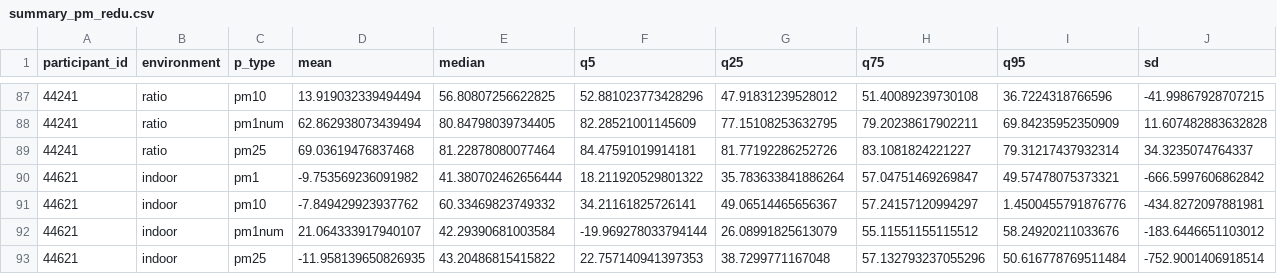
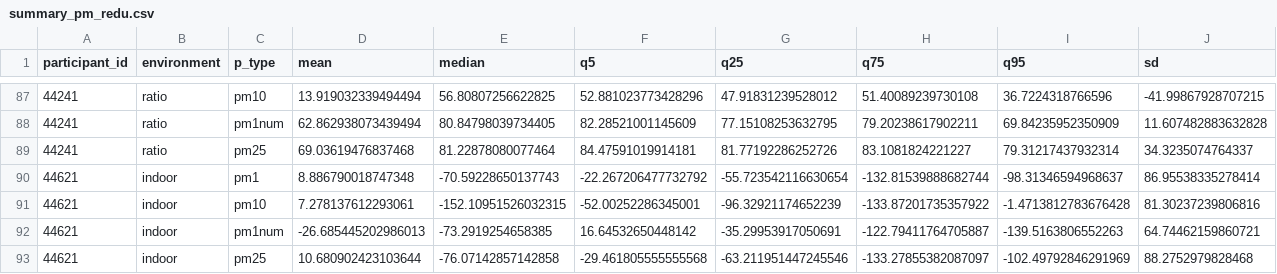
Before and after one commit to airpartners/HAFTRAP-summary, a CSV file: data_summarized/summary_pm_redu.csv, drawn as a sheet; only a part is shown, gaps mark what is left out; the diff covers the shown part only.

```diff
--- a/data_summarized/summary_pm_redu.csv
+++ b/data_summarized/summary_pm_redu.csv
@@ -89,5 +89,5 @@ participant_id,environment,p_type,mean,median,q5,q25,q75,q95,sd
 44241,ratio,pm25,69.03619476837468,81.22878080077464,84.47591019914181,81.77192286252726,83.1081824221227,79.31217437932314,34.3235074764337
-44621,indoor,pm1,-9.753569236091982,41.380702462656444,18.211920529801322,35.783633841886264,57.04751469269847,49.57478075373321,-666.5997606862842
-44621,indoor,pm10,-7.849429923937762,60.33469823749332,34.21161825726141,49.06514465656367,57.24157120994297,1.4500455791876776,-434.8272097881981
-44621,indoor,pm1num,21.064333917940107,42.29390681003584,-19.969278033794144,26.08991825613079,55.11551155115512,58.24920211033676,-183.6446651103012
-44621,indoor,pm25,-11.958139650826935,43.20486815415822,22.757140941397353,38.7299771167048,57.132793237055296,50.616778769511484,-752.9001406918514
+44621,indoor,pm1,8.886790018747348,-70.59228650137743,-22.267206477732792,-55.723542116630654,-132.81539888682744,-98.31346594968637,86.95538335278414
+44621,indoor,pm10,7.278137612293061,-152.10951526032315,-52.00252286345001,-96.32921174652239,-133.87201735357922,-1.4713812783676428,81.30237239806816
+44621,indoor,pm1num,-26.685445202986013,-73.2919254658385,16.64532650448142,-35.29953917050691,-122.79411764705887,-139.5163806552263,64.74462159860721
+44621,indoor,pm25,10.680902423103644,-76.07142857142858,-29.461805555555568,-63.211951447245546,-133.27855382087097,-102.49792846291969,88.2752979828468
```
Also changed, not shown: 140 edited cells elsewhere in this file, data_summarized/summary_pm_raw.csv, data_summarized/summary_ufp_raw.csv, 1 other file.
